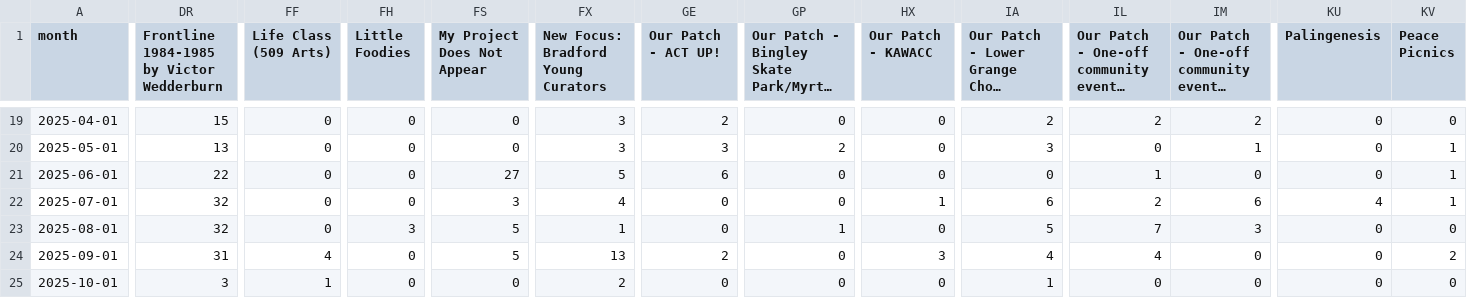
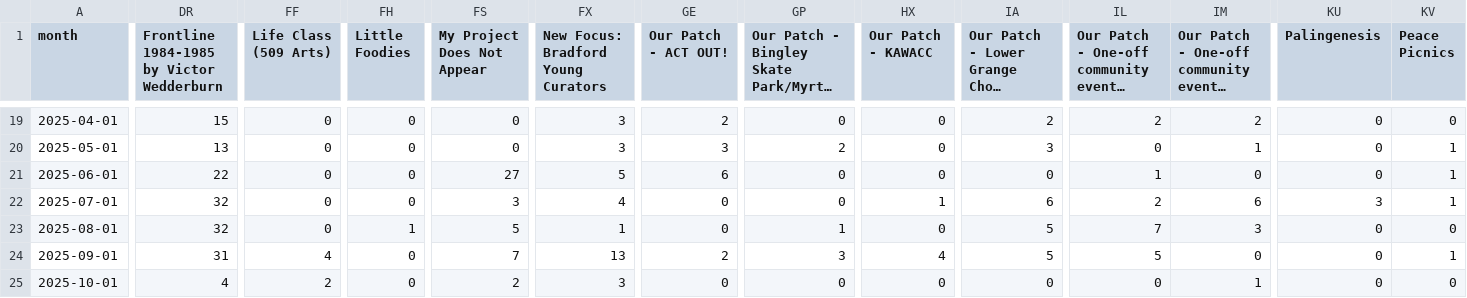
Before and after one commit to open-innovations/bradford-2025, a CSV file: src/themes/programme/_data/events/monthly_breakdown.csv, drawn as a sheet; only a part is shown, gaps mark what is left out; long unchanged cells end in …; the diff names each change by its address in the sheet, - before the commit and + after, or states it on an @@ line.

```diff
--- a/src/themes/programme/_data/events/monthly_breakdown.csv
+++ b/src/themes/programme/_data/events/monthly_breakdown.csv
-GE1: Our Patch - ACT UP!
+GE1: Our Patch - ACT OUT!
-KU22 (Palingenesis): 4
+KU22 (Palingenesis): 3
-FH23 (Little Foodies): 3
+FH23 (Little Foodies): 1
-FS24 (My Project Does Not Appear): 5
+FS24 (My Project Does Not Appear): 7
-GP24: 0
+GP24: 3
-HX24 (Our Patch - KAWACC): 3
+HX24 (Our Patch - KAWACC): 4
-IA24: 4
+IA24: 5
-IL24: 4
+IL24: 5
-KV24 (Peace Picnics): 2
+KV24 (Peace Picnics): 1
-DR25: 3
+DR25: 4
-FF25 (Life Class (509 Arts)): 1
+FF25 (Life Class (509 Arts)): 2
-FS25 (My Project Does Not Appear): 0
+FS25 (My Project Does Not Appear): 2
-FX25: 2
+FX25: 3
-IA25: 1
+IA25: 0
-IM25: 0
+IM25: 1
```
Also changed, not shown: src/experiments/huq/_data/footfall/met_office_bradford.csv, src/themes/programme/_data/events/monthly_by_project.csv, 28 other files.
